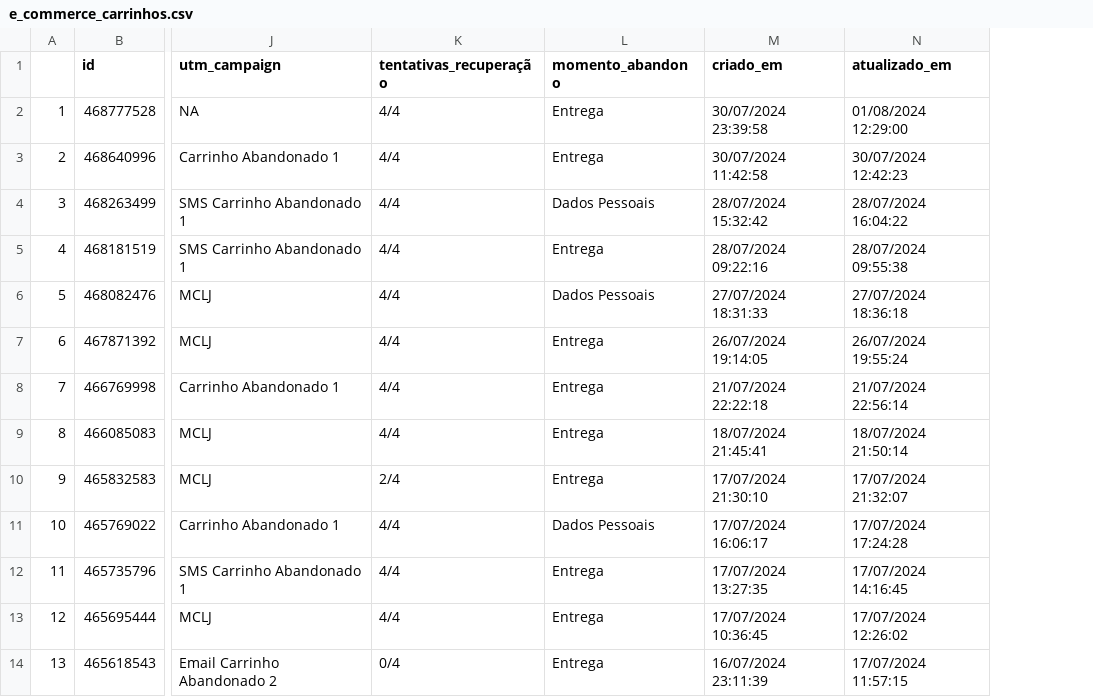
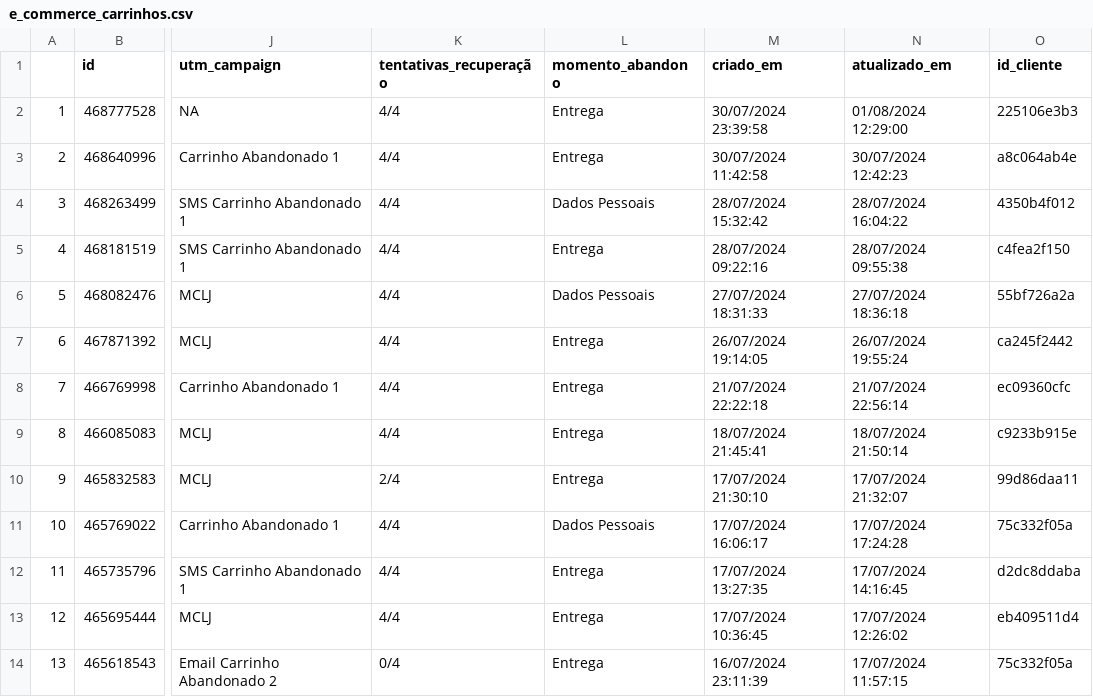
Before and after one commit to wrprates/ecommerce-joias, a CSV file: _data/clean/e_commerce_carrinhos.csv, drawn as a sheet; only a part is shown, gaps mark what is left out; the diff names each change by its address in the sheet, - before the commit and + after, or states it on an @@ line.

```diff
--- a/_data/clean/e_commerce_carrinhos.csv
+++ b/_data/clean/e_commerce_carrinhos.csv
+column O (id_cliente), rows 2-14: 225106e3b3 | a8c064ab4e | 4350b4f012 | c4fea2f150 | 55bf726a2a | ca245f2442 | ec09360cfc | c9233b915e | 99d86daa11 | 75c332f05a | d2dc8ddaba | eb409511d4 | 75c332f05a
```
Also changed, not shown: _data/clean/e_commerce_clientes.csv, _data/clean/e_commerce_pedidos.csv, 1 other file.
